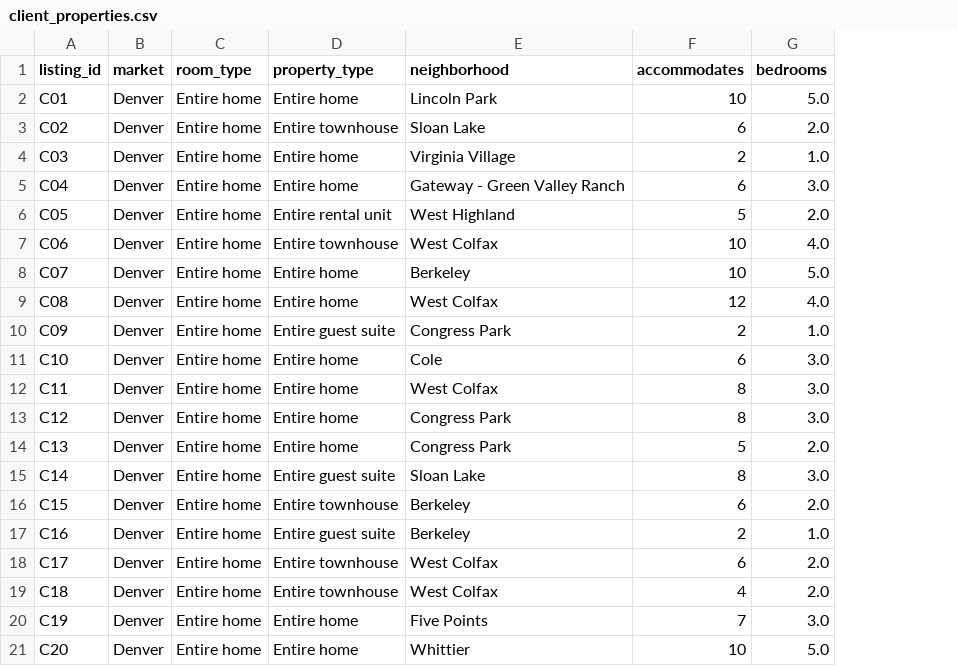
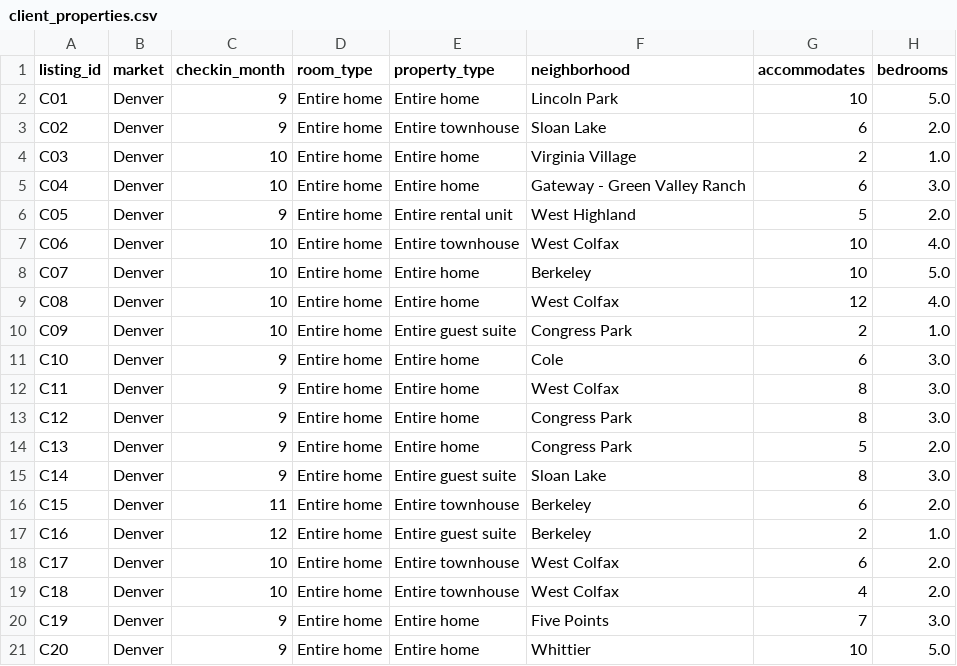
Before and after one commit to cdbale/Project-2, a CSV file: client_properties.csv, drawn as a sheet; only a part is shown; the diff names each change by its address in the sheet, - before the commit and + after, or states it on an @@ line.

Commit message:
Add check-in month and clarify quoted nightly price definition

```diff
--- a/client_properties.csv
+++ b/client_properties.csv
+column C (checkin_month), rows 2-21: 9 | 9 | 10 | 10 | 9 | 10 | 10 | 10 | 10 | 9 | 9 | 9 | 9 | 9 | 11 | 12 | 10 | 10 | 9 | 9
```
Also changed, not shown: 3 other files.
